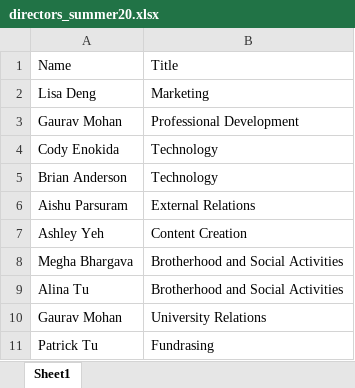
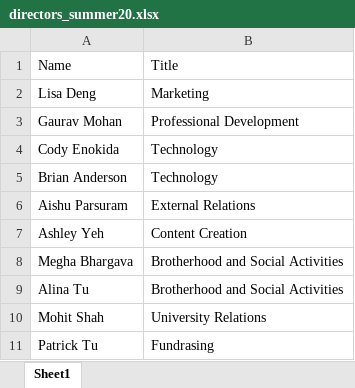
Before and after one commit to dspuci/dspuci-website-gatsby, an Excel workbook: src/data/summer20/directors_summer20.xlsx, sheet Sheet1, drawn as a sheet; values as stored, in another font and other column widths than the file's, no borders; the diff names each change by its address in the sheet, - before the commit and + after, or states it on an @@ line.

Commit message:
Fixed Mohit's name

```diff
--- a/src/data/summer20/directors_summer20.xlsx (sheet Sheet1)
+++ b/src/data/summer20/directors_summer20.xlsx (sheet Sheet1)
-A10: Gaurav Mohan
+A10: Mohit Shah
```
Also changed, not shown: 1 other file.
